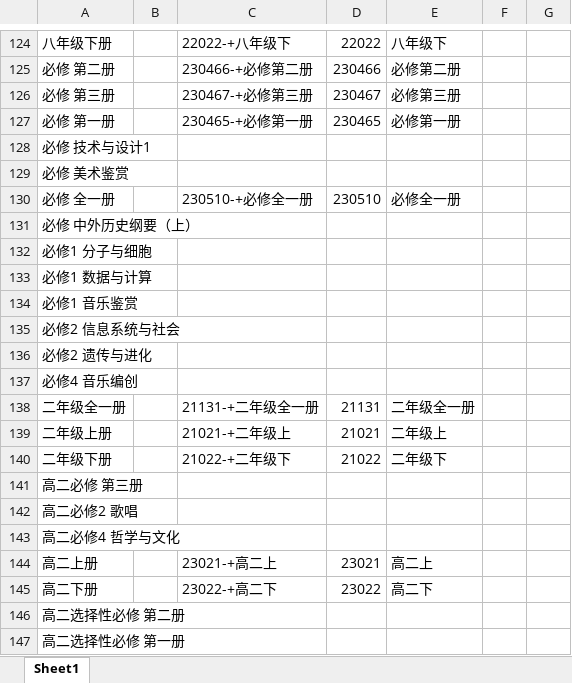
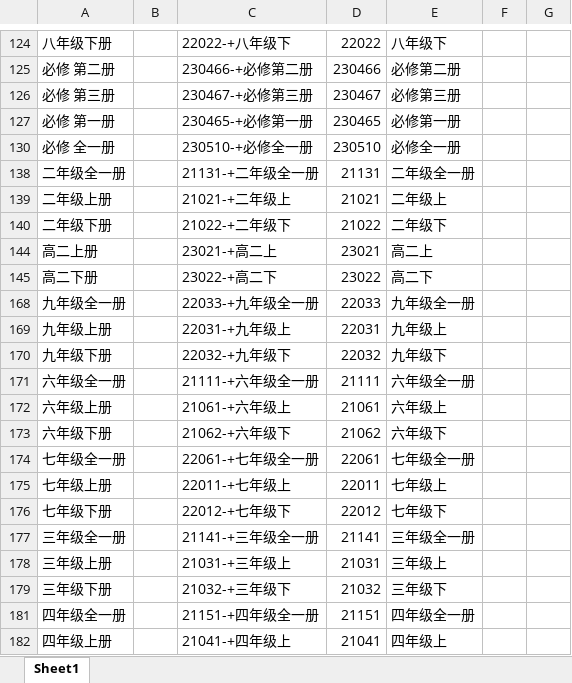
Before and after one commit to dengjiw/NationalSpider, an Excel workbook: data/excel/编号字典.xlsx, sheet Sheet1, drawn as a sheet; only a part is shown, gaps mark what is left out; the shorter side is filled out with more unchanged rows; values as stored, in another font and other column widths than the file's, no borders; the diff covers the shown part only; the diff names each change by its address in the sheet, - before the commit and + after, or states it on an @@ line.

```diff
--- a/data/excel/编号字典.xlsx (sheet Sheet1)
+++ b/data/excel/编号字典.xlsx (sheet Sheet1)
@@ row 128 hidden: 必修 技术与设计1 @@
@@ row 129 hidden: 必修 美术鉴赏 @@
@@ row 131 hidden: 必修 中外历史纲要（上） @@
@@ row 132 hidden: 必修1 分子与细胞 @@
@@ row 133 hidden: 必修1 数据与计算 @@
@@ row 134 hidden: 必修1 音乐鉴赏 @@
@@ row 135 hidden: 必修2 信息系统与社会 @@
@@ row 136 hidden: 必修2 遗传与进化 @@
@@ row 137 hidden: 必修4 音乐编创 @@
@@ row 141 hidden: 高二必修 第三册 @@
@@ row 142 hidden: 高二必修2 歌唱 @@
@@ row 143 hidden: 高二必修4 哲学与文化 @@
@@ row 146 hidden: 高二选择性必修 第二册 @@
@@ row 147 hidden: 高二选择性必修 第一册 @@
```
Also changed, not shown: 28 removed rows, 77 hidden or unhidden rows and 2 edited cells elsewhere in this sheet, 3 other files.
